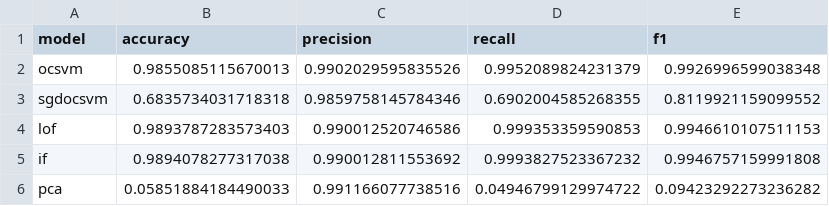
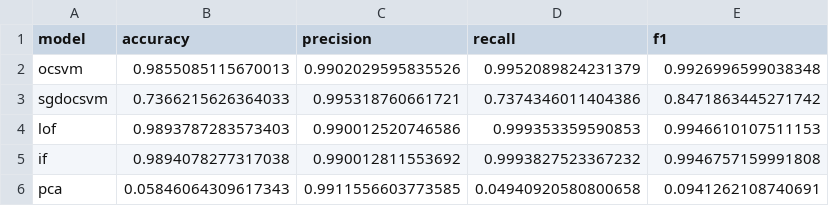
Before and after one commit to ElvinLit/ssl-ids, a CSV file: result/CIC-IDS-2017/results_cic_ids_2017_fri_botnet.csv, drawn as a sheet.

```diff
--- a/result/CIC-IDS-2017/results_cic_ids_2017_fri_botnet.csv
+++ b/result/CIC-IDS-2017/results_cic_ids_2017_fri_botnet.csv
@@ -2,5 +2,5 @@ model,accuracy,precision,recall,f1
 ocsvm,0.9855085115670013,0.9902029595835526,0.9952089824231379,0.9926996599038348
-sgdocsvm,0.6835734031718318,0.9859758145784346,0.6902004585268355,0.8119921159099552
+sgdocsvm,0.7366215626364033,0.995318760661721,0.7374346011404386,0.8471863445271742
 lof,0.9893787283573403,0.990012520746586,0.999353359590853,0.9946610107511153
 if,0.9894078277317038,0.990012811553692,0.9993827523367232,0.9946757159991808
-pca,0.05851884184490033,0.991166077738516,0.04946799129974722,0.09423292273236282
+pca,0.05846064309617343,0.9911556603773585,0.04940920580800658,0.0941262108740691
```
Also changed, not shown: result/CIC-IDS-2017/results_cic_ids_2017_fri_ddos.csv, result/CIC-IDS-2017/results_cic_ids_2017_fri_portscan.csv, 6 other files.
